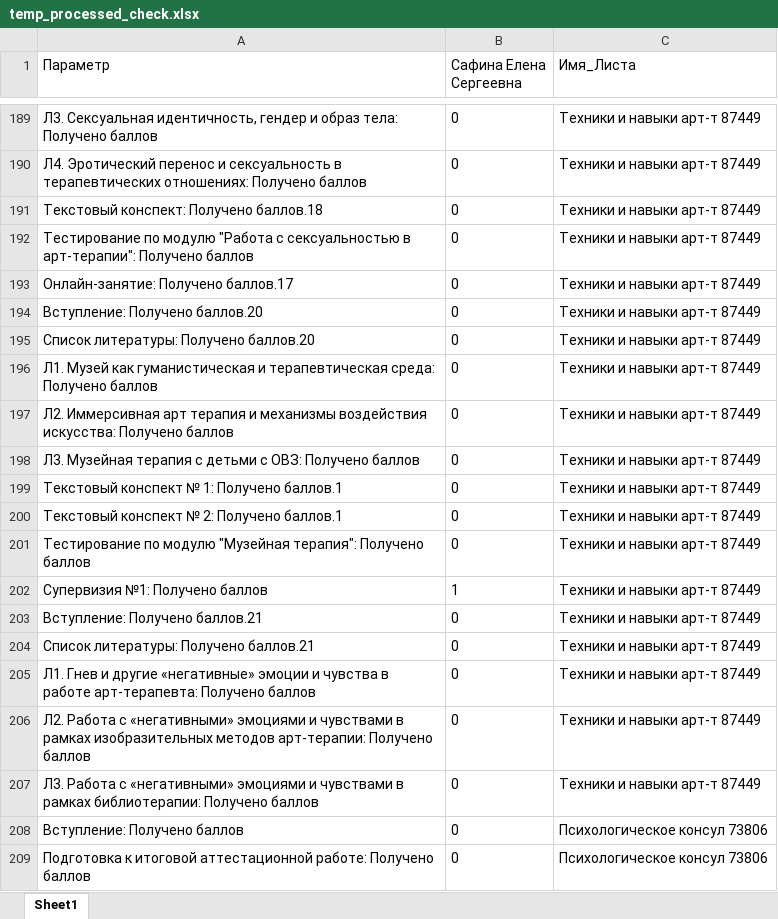
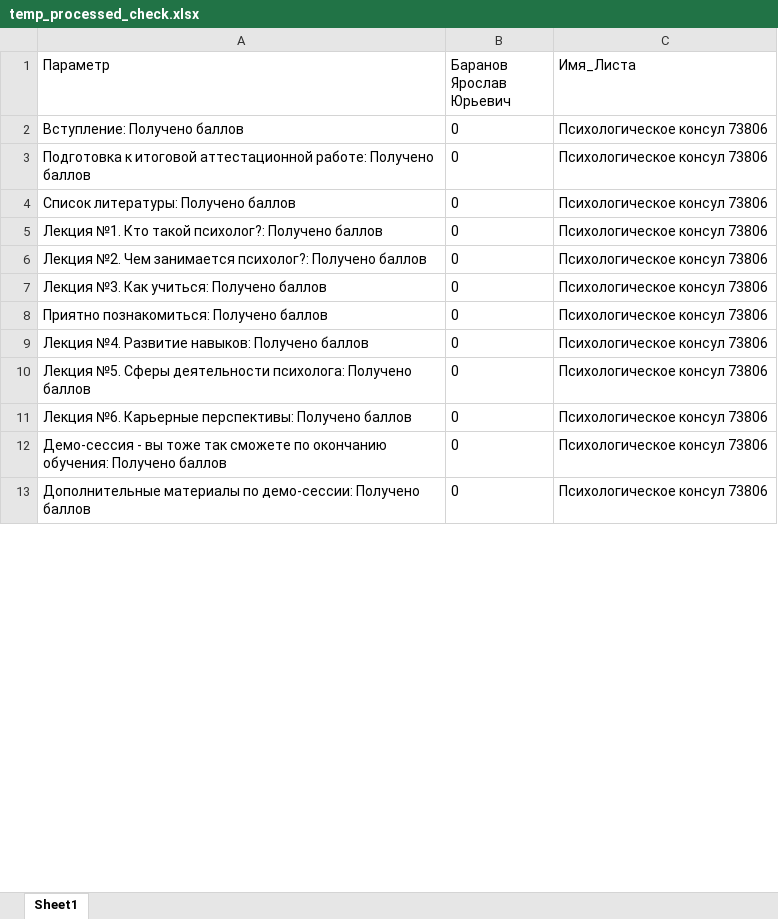
Before and after one commit to pkomarov53/skillspace-report-card, an Excel workbook: data/temp_processed_check.xlsx, sheet Sheet1, drawn as a sheet; only a part is shown, gaps mark what is left out; the shorter side is filled out with more unchanged rows; values as stored, in another font and other column widths than the file's, no borders; removed rows and columns are numbered as before the commit, all else as after; the diff covers the shown part only; the diff names each change by its address in the sheet, - before the commit and + after, or states it on an @@ line.

```diff
--- a/data/temp_processed_check.xlsx (sheet Sheet1)
+++ b/data/temp_processed_check.xlsx (sheet Sheet1)
-B1: Сафина Елена Сергеевна
+B1: Баранов Ярослав Юрьевич
-row 189: Л3. Сексуальная идентичность, гендер и образ тела: Получено баллов | 0 | Техники и навыки арт-т 87449
-row 190: Л4. Эротический перенос и сексуальность в терапевтических отношениях: Получено баллов | 0 | Техники и навыки арт-т 87449
-row 191: Текстовый конспект: Получено баллов.18 | 0 | Техники и навыки арт-т 87449
-row 192: Тестирование по модулю "Работа с сексуальностью в арт-терапии": Получено баллов | 0 | Техники и навыки арт-т 87449
-row 193: Онлайн-занятие: Получено баллов.17 | 0 | Техники и навыки арт-т 87449
-row 194: Вступление: Получено баллов.20 | 0 | Техники и навыки арт-т 87449
-row 195: Список литературы: Получено баллов.20 | 0 | Техники и навыки арт-т 87449
-row 196: Л1. Музей как гуманистическая и терапевтическая среда: Получено баллов | 0 | Техники и навыки арт-т 87449
-row 197: Л2. Иммерсивная арт терапия и механизмы воздействия искусства: Получено баллов | 0 | Техники и навыки арт-т 87449
-row 198: Л3. Музейная терапия с детьми с ОВЗ: Получено баллов | 0 | Техники и навыки арт-т 87449
-row 199: Текстовый конспект № 1: Получено баллов.1 | 0 | Техники и навыки арт-т 87449
-row 200: Текстовый конспект № 2: Получено баллов.1 | 0 | Техники и навыки арт-т 87449
-row 201: Тестирование по модулю "Музейная терапия": Получено баллов | 0 | Техники и навыки арт-т 87449
-row 202: Супервизия №1: Получено баллов | 1 | Техники и навыки арт-т 87449
-row 203: Вступление: Получено баллов.21 | 0 | Техники и навыки арт-т 87449
-row 204: Список литературы: Получено баллов.21 | 0 | Техники и навыки арт-т 87449
-row 205: Л1. Гнев и другие «негативные» эмоции и чувства в работе арт-терапевта: Получено баллов | 0 | Техники и навыки арт-т 87449
-row 206: Л2. Работа с «негативными» эмоциями и чувствами в рамках изобразительных методов арт-терапии: Получено баллов | 0 | Техники и навыки арт-т 87449
-row 207: Л3. Работа с «негативными» эмоциями и чувствами в рамках библиотерапии: Получено баллов | 0 | Техники и навыки арт-т 87449
```
Also changed, not shown: 76 added rows, 187 removed rows and 22 edited cells elsewhere in this sheet, 3 other files.
